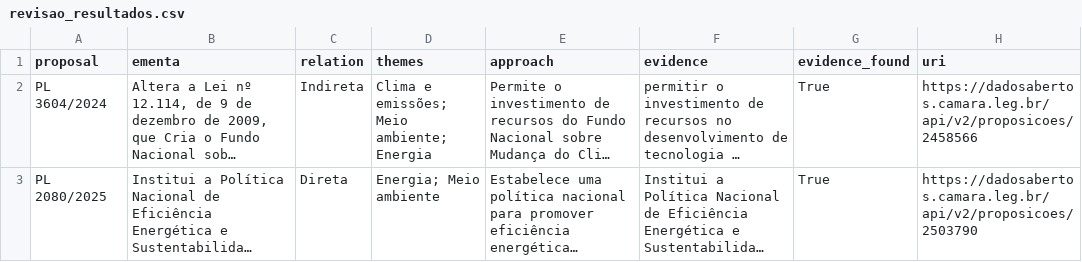
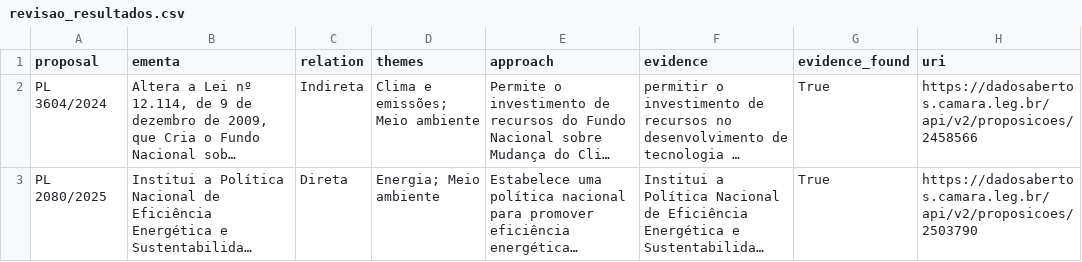
Before and after one commit to charlesluizmendes/NetLab, a CSV file: outputs/04_revisao/revisao_resultados.csv, drawn as a sheet; only a part is shown; long unchanged cells end in …; the diff covers the shown part only; the diff names each change by its address in the sheet, - before the commit and + after, or states it on an @@ line.

```diff
--- a/outputs/04_revisao/revisao_resultados.csv
+++ b/outputs/04_revisao/revisao_resultados.csv
-D2 (themes): Clima e emissões; Meio ambiente; Energia
+D2 (themes): Clima e emissões; Meio ambiente
```
Also changed, not shown: 3 edited cells elsewhere in this file, outputs/02_limpeza/candidatos_gpt.csv, outputs/03_classificacao/classificacoes_gpt.csv, 13 other files.
